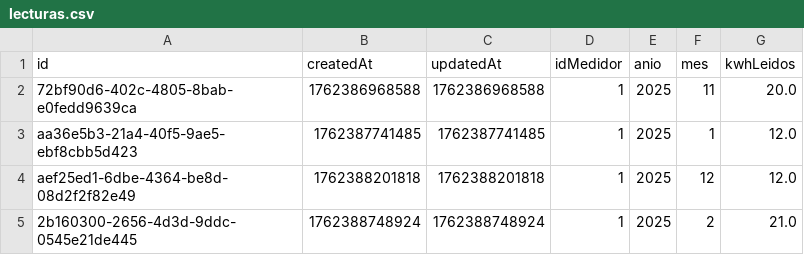
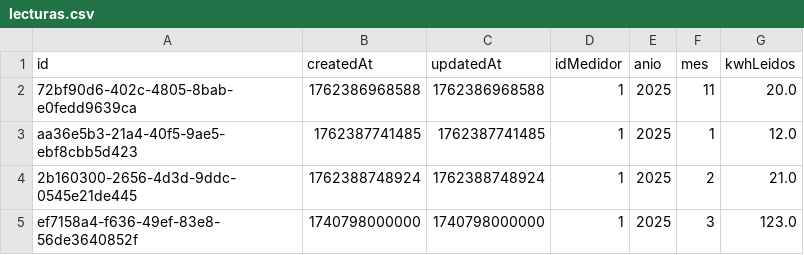
Before and after one commit to efuenzalidamunoz/CGEProject, a CSV file: composeApp/data/lecturas.csv, drawn as a sheet.

```diff
--- a/composeApp/data/lecturas.csv
+++ b/composeApp/data/lecturas.csv
@@ -3,3 +3,3 @@ id,createdAt,updatedAt,idMedidor,anio,mes,kwhLeidos
 aa36e5b3-21a4-40f5-9ae5-ebf8cbb5d423,1762387741485,1762387741485,1,2025,1,12.0
-aef25ed1-6dbe-4364-be8d-08d2f2f82e49,1762388201818,1762388201818,1,2025,12,12.0
 2b160300-2656-4d3d-9ddc-0545e21de445,1762388748924,1762388748924,1,2025,2,21.0
+ef7158a4-f636-49ef-83e8-56de3640852f,1740798000000,1740798000000,1,2025,3,123.0
```
Also changed, not shown: 9 other files.
